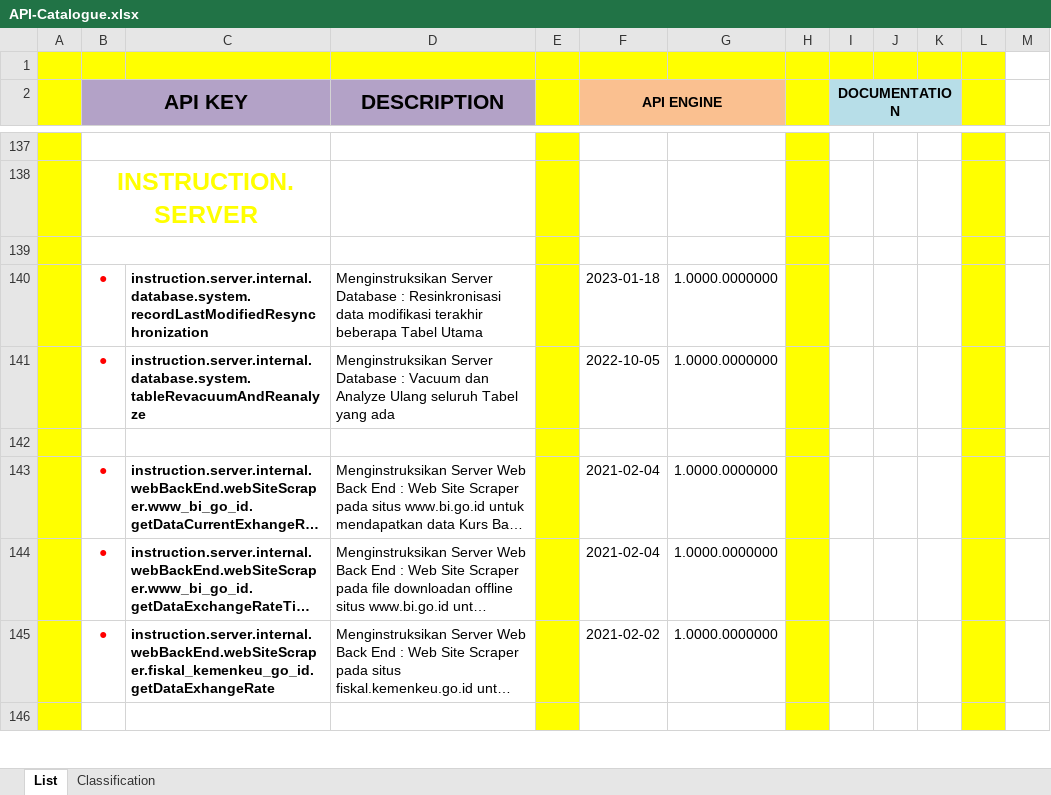
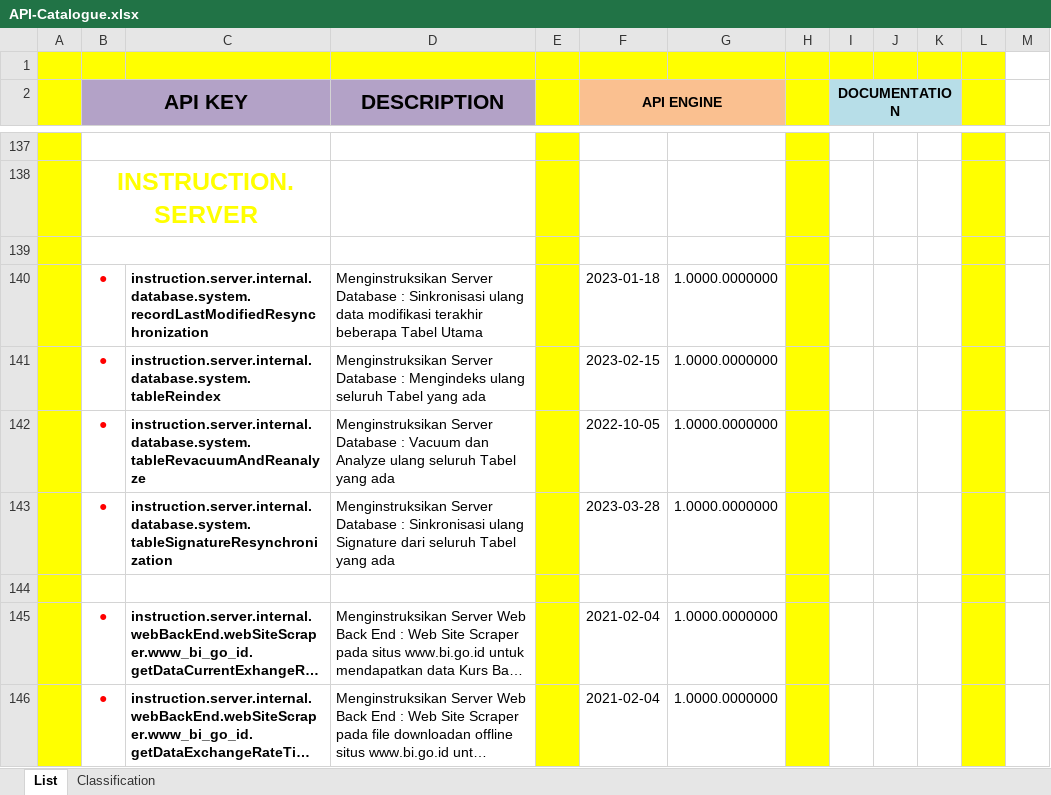
Before and after one commit to ptqdctechnologies/ERPReborn, an Excel workbook: Documentation/Documents/Blue Print/Documents - API/API-Catalogue.xlsx, sheet List, drawn as a sheet; only a part is shown, gaps mark what is left out; the shorter side is filled out with more unchanged rows; long unchanged cells end in …; values as stored, in another font and other column widths than the file's, no borders; addresses are those after the commit; the diff names each change by its address in the sheet, - before the commit and + after, or states it on an @@ line.

```diff
--- a/Documentation/Documents/Blue Print/Documents - API/API-Catalogue.xlsx (sheet List)
+++ b/Documentation/Documents/Blue Print/Documents - API/API-Catalogue.xlsx (sheet List)
-D140 (DESCRIPTION): …Database : Resinkronisasi data modifikasi…
+D140 (DESCRIPTION): …Database : Sinkronisasi ulang data modifikasi…
+row 141:  | ● | instruction.server.internal.database.system.tableReindex | Menginstruksikan Server Database : Mengindeks ulang seluruh Tabel yang ada |  | 2023-02-15 | 1.0000.0000000
-D142 (DESCRIPTION): …dan Analyze Ulang seluruh Tabel…
+D142 (DESCRIPTION): …dan Analyze ulang seluruh Tabel…
+row 143:  | ● | instruction.server.internal.database.system.tableSignatureResynchronization | Menginstruksikan Server Database : Sinkronisasi ulang Signature dari seluruh Tabel yang ada |  | 2023-03-28 | 1.0000.0000000
```
Also changed, not shown: 12 other files.
